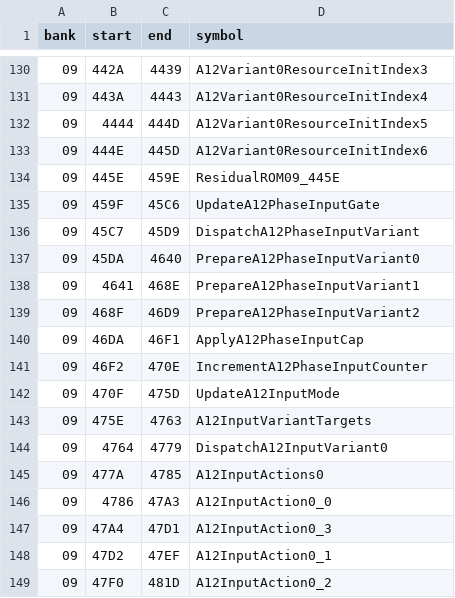
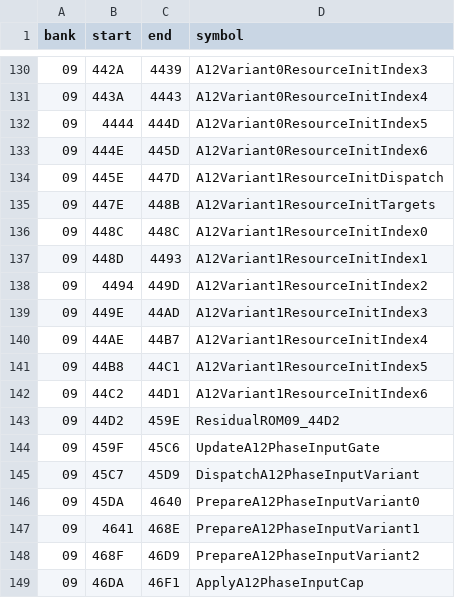
Before and after one commit to zenaror/net-de-get, a TSV file: config/excerpts.tsv, drawn as a sheet; only a part is shown, gaps mark what is left out; the shorter side is filled out with more unchanged rows.

Commit message:
Disassemble A12 variant 1 resource setup

```diff
--- a/config/excerpts.tsv
+++ b/config/excerpts.tsv
@@ -133,3 +133,12 @@ bank	start	end	symbol
 09	444E	445D	A12Variant0ResourceInitIndex6
-09	445E	459E	ResidualROM09_445E
+09	445E	447D	A12Variant1ResourceInitDispatch
+09	447E	448B	A12Variant1ResourceInitTargets
+09	448C	448C	A12Variant1ResourceInitIndex0
+09	448D	4493	A12Variant1ResourceInitIndex1
+09	4494	449D	A12Variant1ResourceInitIndex2
+09	449E	44AD	A12Variant1ResourceInitIndex3
+09	44AE	44B7	A12Variant1ResourceInitIndex4
+09	44B8	44C1	A12Variant1ResourceInitIndex5
+09	44C2	44D1	A12Variant1ResourceInitIndex6
+09	44D2	459E	ResidualROM09_44D2
 09	459F	45C6	UpdateA12PhaseInputGate
```
Also changed, not shown: 4 other files.
